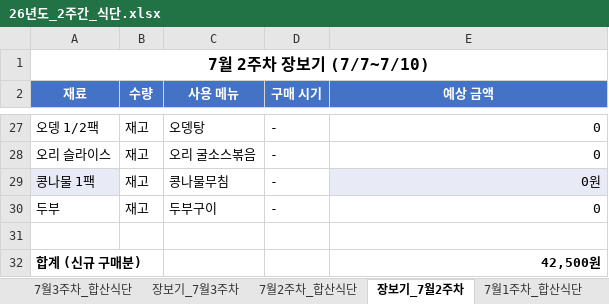
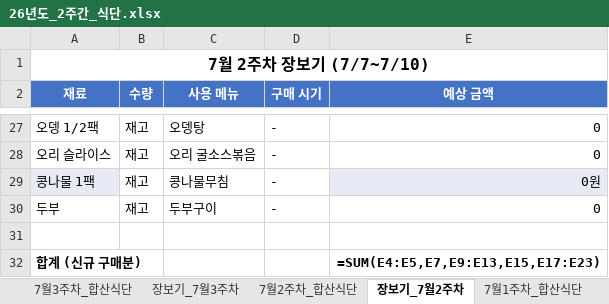
Before and after one commit to Catomo88/Meal_plan, an Excel workbook: 26년도_2주간_식단.xlsx, sheet 장보기_7월2주차, drawn as a sheet; only a part is shown, gaps mark what is left out; values as stored, in another font and other column widths than the file's, no borders; formulas without a stored value are shown as written; the diff names each change by its address in the sheet, - before the commit and + after, or states it on an @@ line.

```diff
--- a/26년도_2주간_식단.xlsx (sheet 장보기_7월2주차)
+++ b/26년도_2주간_식단.xlsx (sheet 장보기_7월2주차)
-E32 (예상 금액): 42,500원
+E32 (예상 금액): =SUM(E4:E5,E7,E9:E13,E15,E17:E23)
```
Also changed, not shown: sheet 장보기_7월4주차, sheet 7월4주차_합산식단, sheet 장보기_4월2주차, sheet 장보기_4월3주차, sheet 장보기_5월1주차, sheet 장보기_5월3주차, 4 more sheets, 1 other file.
